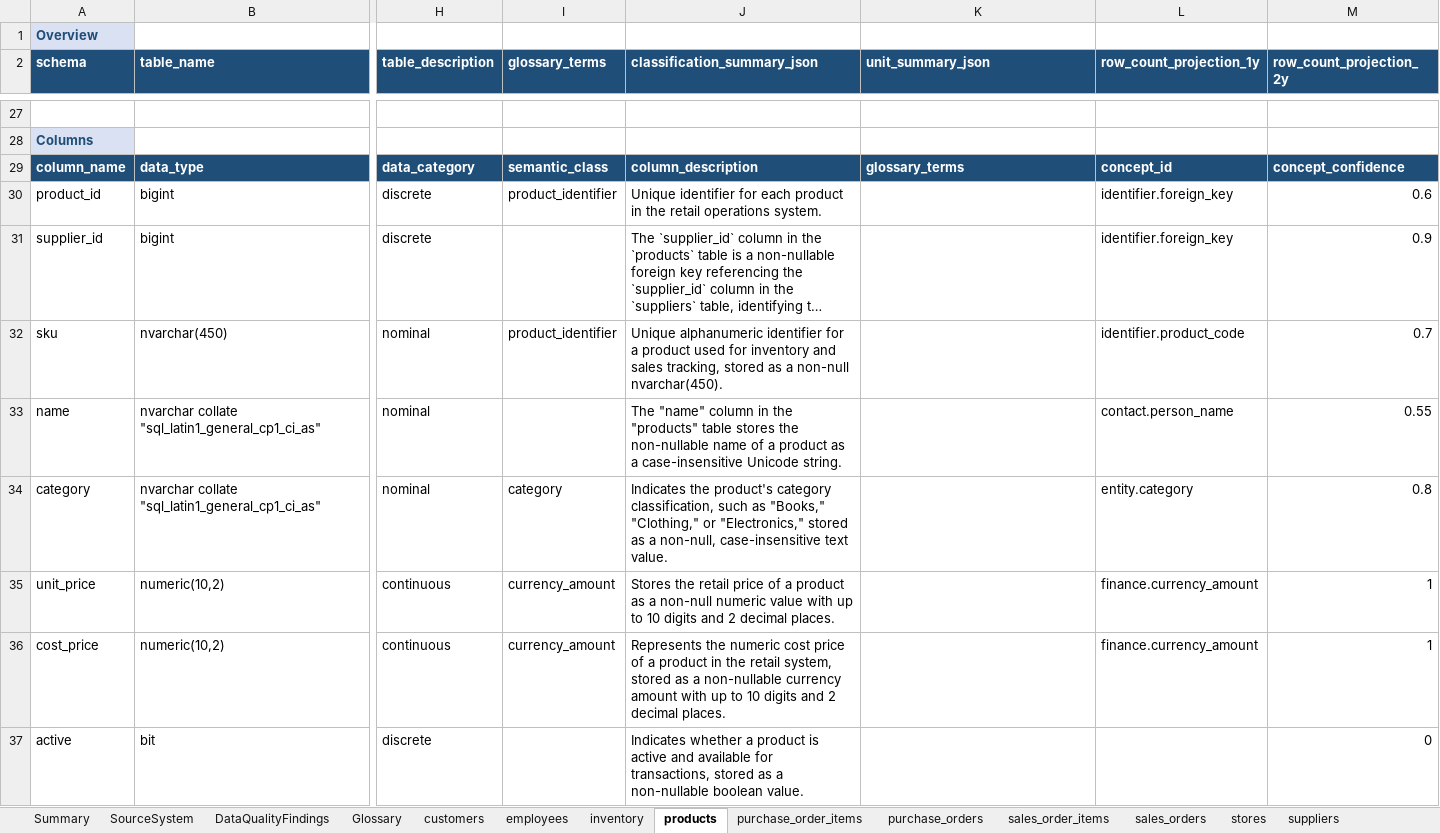
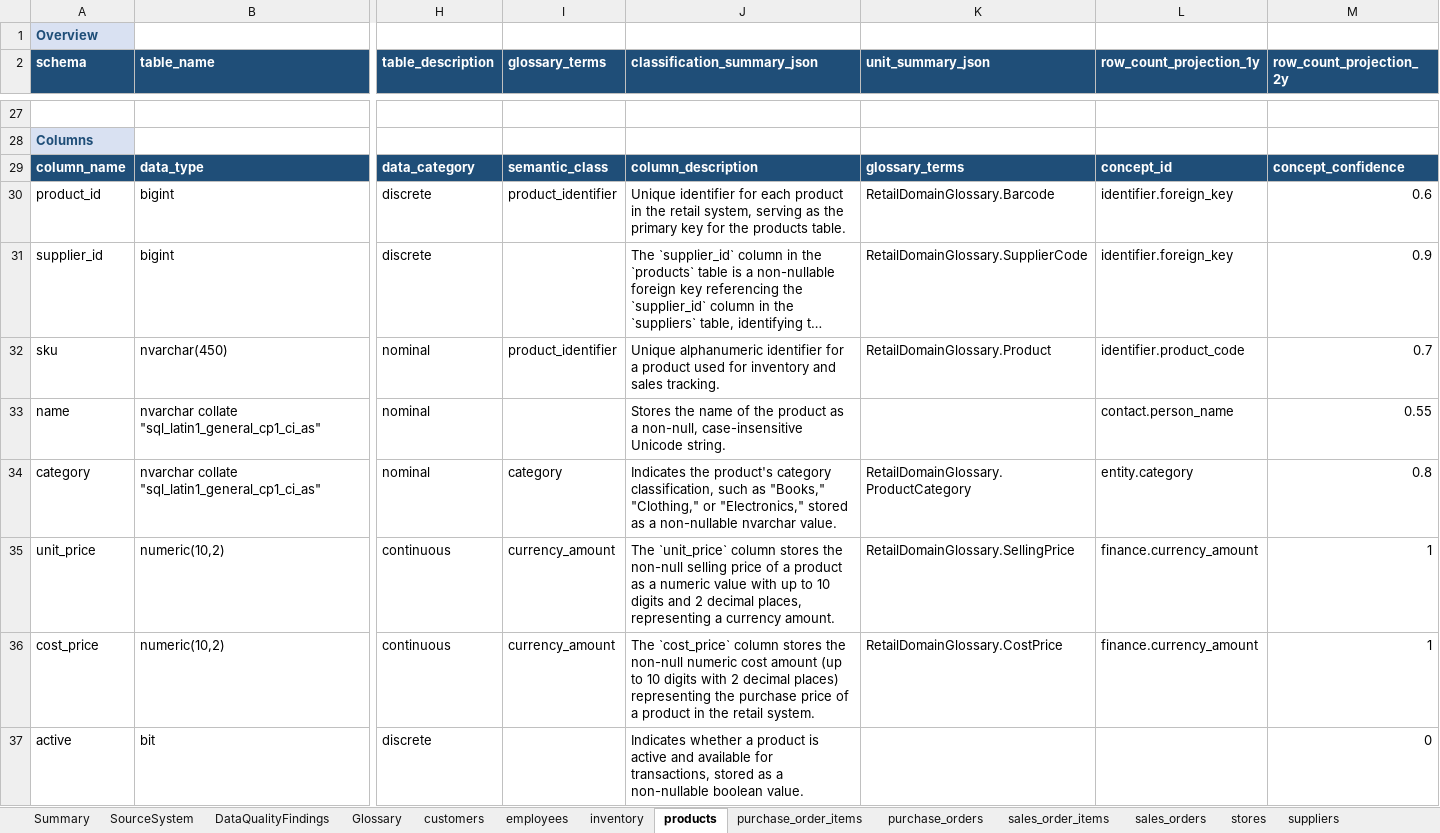
Before and after one commit to elixirrjob1/cursorskills, an Excel workbook: LATEST_SCHEMA/schema_azure_mssql_dbo.xlsx, sheet products, drawn as a sheet; only a part is shown, gaps mark what is left out; long unchanged cells end in …; values as stored, in another font and other column widths than the file's, no borders; the diff covers the shown part only; the diff names each change by its address in the sheet, - before the commit and + after, or states it on an @@ line.

Commit message:
Glossary terms at analyser execution

```diff
--- a/LATEST_SCHEMA/schema_azure_mssql_dbo.xlsx (sheet products)
+++ b/LATEST_SCHEMA/schema_azure_mssql_dbo.xlsx (sheet products)
-J30 (classification_summary_json): …the retail operations system.
+J30 (classification_summary_json): …the retail system, serving as the primary key for the products table.
-K30 (unit_summary_json): (empty)
+K30 (unit_summary_json): RetailDomainGlossary.Barcode
-K31 (unit_summary_json): (empty)
+K31 (unit_summary_json): RetailDomainGlossary.SupplierCode
-J32 (classification_summary_json): …and sales tracking, stored as a non-null nvarchar(450).
+J32 (classification_summary_json): …and sales tracking.
-K32 (unit_summary_json): (empty)
+K32 (unit_summary_json): RetailDomainGlossary.Product
-J33 (classification_summary_json): The "name" column in the "products" table stores the non-nullable name of a product as a case-insensitive Unicode…
+J33 (classification_summary_json): Stores the name of the product as a non-null, case-insensitive Unicode…
-J34 (classification_summary_json): …as a non-null, case-insensitive text value.
+J34 (classification_summary_json): …as a non-nullable nvarchar value.
-K34 (unit_summary_json): (empty)
+K34 (unit_summary_json): RetailDomainGlossary.ProductCategory
-J35 (classification_summary_json): Stores the retail price of a product as a non-null numeric value with up to 10 digits and 2 decimal places.
+J35 (classification_summary_json): The `unit_price` column stores the non-null selling price of a product as a numeric value with up to 10 digits and 2 decimal places, representing a currency amount.
-K35 (unit_summary_json): (empty)
+K35 (unit_summary_json): RetailDomainGlossary.SellingPrice
-J36 (classification_summary_json): Represents the numeric cost price of a product in the retail system, stored as a non-nullable currency amount with up to 10 digits and 2 decimal places.
+J36 (classification_summary_json): The `cost_price` column stores the non-null numeric cost amount (up to 10 digits with 2 decimal places) representing the purchase price of a product in the retail system.
-K36 (unit_summary_json): (empty)
+K36 (unit_summary_json): RetailDomainGlossary.CostPrice
```
Also changed, not shown: 9 edited cells elsewhere in this sheet, sheet sales_order_items, sheet purchase_order_items, sheet purchase_orders, sheet sales_orders, sheet inventory, sheet stores, 4 more sheets, 5 other files.
